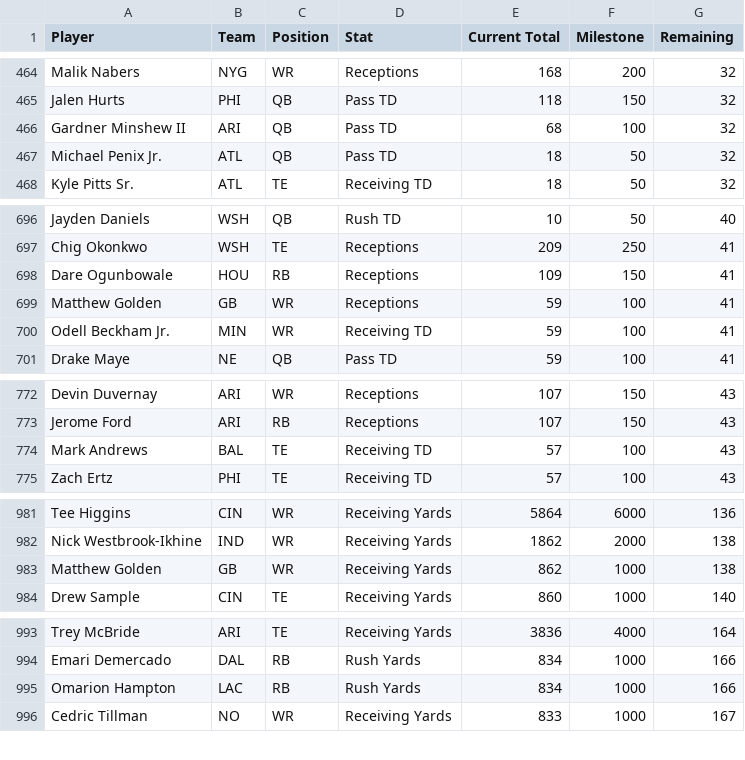
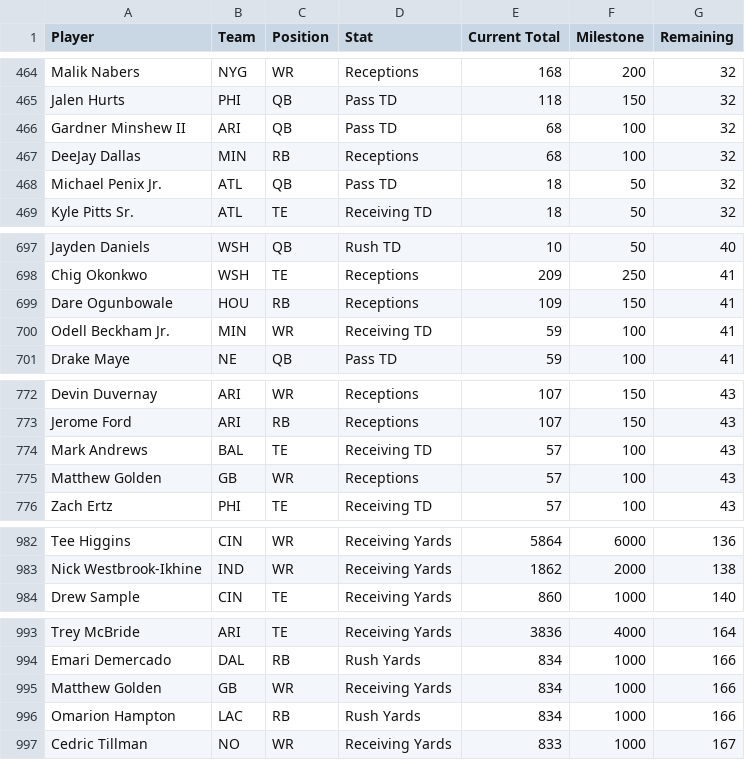
Before and after one commit to HitByOne/nlfdashboard, a CSV file: site/data/nfl_2026_milestones.csv, drawn as a sheet; only a part is shown, gaps mark what is left out; removed rows and columns are numbered as before the commit, all else as after; the diff covers the shown part only; the diff names each change by its address in the sheet, - before the commit and + after, or states it on an @@ line.

```diff
--- a/site/data/nfl_2026_milestones.csv
+++ b/site/data/nfl_2026_milestones.csv
+row 467: DeeJay Dallas | MIN | RB | Receptions | 68 | 100 | 32
-row 699: Matthew Golden | GB | WR | Receptions | 59 | 100 | 41
+row 775: Matthew Golden | GB | WR | Receptions | 57 | 100 | 43
-row 983: Matthew Golden | GB | WR | Receiving Yards | 862 | 1000 | 138
+row 995: Matthew Golden | GB | WR | Receiving Yards | 834 | 1000 | 166
```
Also changed, not shown: 2 added rows elsewhere in this file, site/data/nfl_2026_backtest.csv, site/data/nfl_2026_injury_report.csv, 1 other file.
